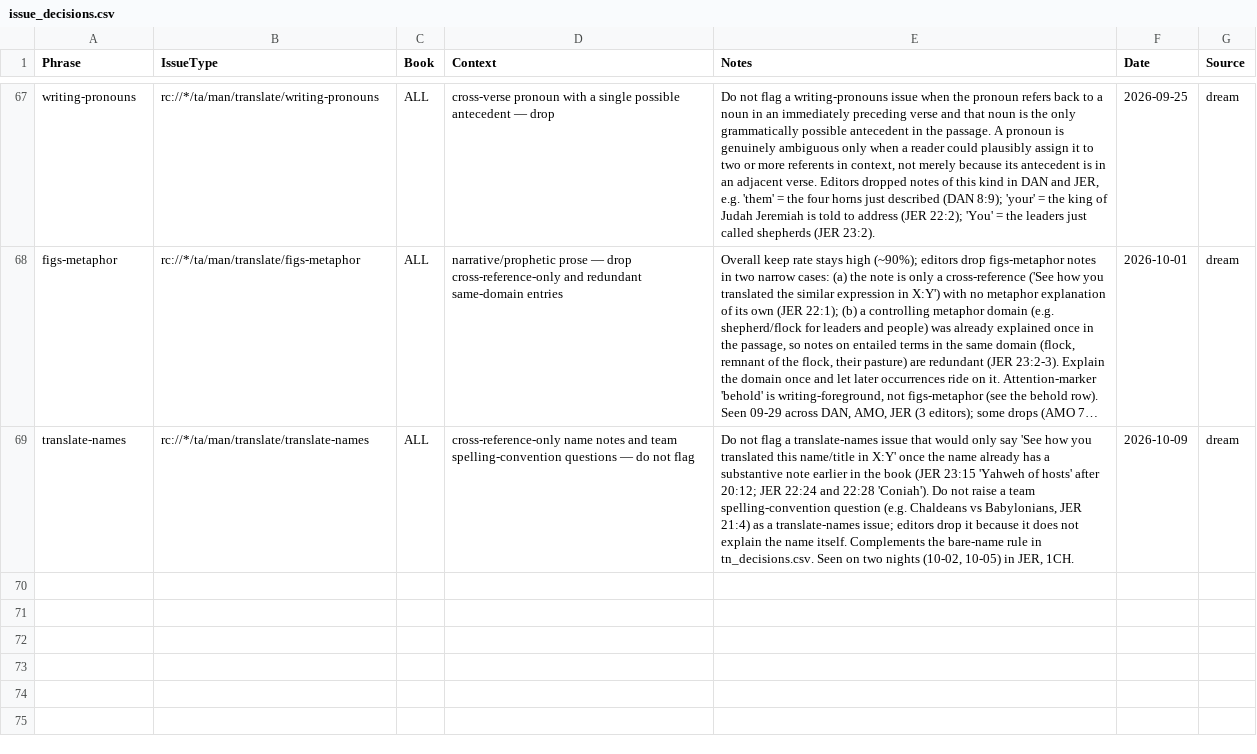
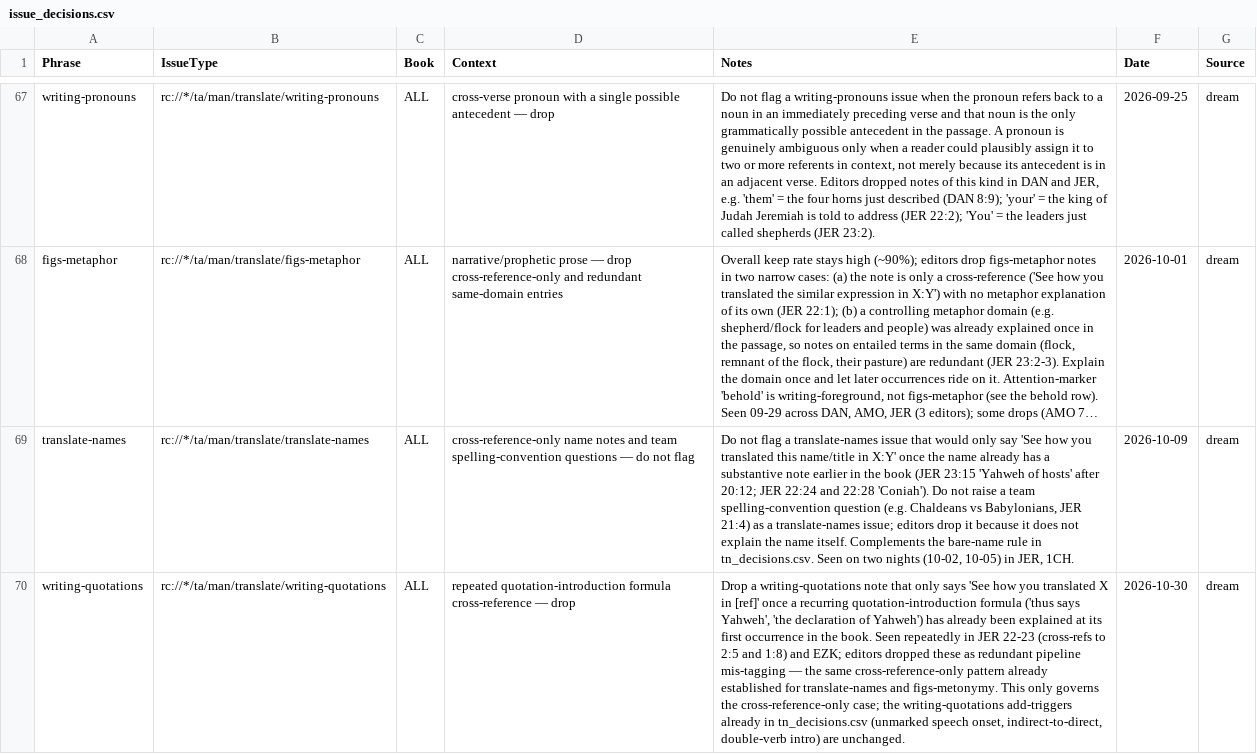
Before and after one commit to unfoldingWord/bp-assistant-skills, a CSV file: data/quick-ref/issue_decisions.csv, drawn as a sheet; only a part is shown, gaps mark what is left out; long unchanged cells end in …; the diff names each change by its address in the sheet, - before the commit and + after, or states it on an @@ line.

Commit message:
chore(dream): consolidate editor feedback (20261030T134236Z)
Nearly all 400 clusters this run duplicate patterns already shipped in prior dreams (writing-pronouns, figs-metonymy, figs-metaphor, figs-idiom, translate-names, figs-activepassive AT-quality, etc.), often citing the identical verse examples already recorded in issue_decisions.csv/tn_decisions.csv. After filtering those out, I'm proposing two small novel additions (a writing-quotations drop rule for repeated-formula cross-references, and an occurrence:0 anchor nudge for figs-idiom) and surfacing two contradictions where new editor data directly undercuts an explicit keep/trim-discipline claim shipped in September, plus corroborating one already-open contradiction (the figs-activepassive every-instance mandate).

Review-gated draft — human merges.

```diff
--- a/data/quick-ref/issue_decisions.csv
+++ b/data/quick-ref/issue_decisions.csv
+row 70: writing-quotations | rc://*/ta/man/translate/writing-quotations | ALL | repeated quotation-introduction formula cross-reference — drop | Drop a writing-quotations note that only says 'See how you translated X in [ref]' once a recurring quotation-introduction formula ('thus says Yahweh', 'the declaration of Yahweh') has already been explained at its first occurrence in the book. Seen repeatedly in JER 22-23 (cross-refs to 2:5 and 1:8) and EZK; editors dropped these as redundant pipeline mis-tagging — the same cross-reference-only pattern already established for translate-names and figs-metonymy. This only governs the cross-reference-only case; the writing-quotations add-triggers already in tn_decisions.csv (unmarked speech onset, indirect-to-direct, double-verb intro) are unchanged. | 2026-10-30 | dream
```
Also changed, not shown: data/quick-ref/tn_decisions.csv, 1 other file.
